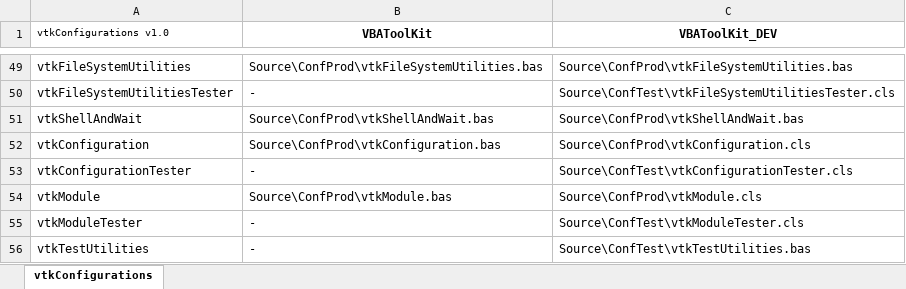
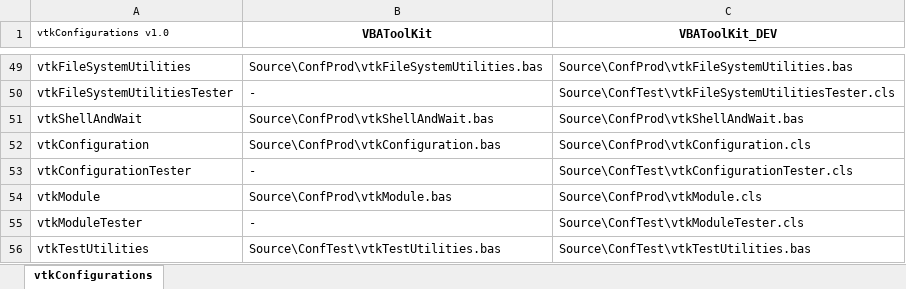
Before and after one commit to jpimbert/VBAToolKit, an Excel workbook: Project/VBAToolKit_DEV.xlsm, sheet vtkConfigurations, drawn as a sheet; only a part is shown, gaps mark what is left out; values as stored, in another font and other column widths than the file's, no borders; the diff names each change by its address in the sheet, - before the commit and + after, or states it on an @@ line.

Commit message:
Fix of Issue #5 - Test Utilities in VBAToolKit AddIn - Add optional wb parameter in PathUtilities - Add convenient Macro to partially recreate Dev Project - Use of VBAToolKit Add-In utilities in Tester Classes - Fix a bug in TearDown of CreateTreeFolderTester - Add a prepare sub in TestUtilities Module - Call the TestUtilities prepare sub in VBAUnitMain

```diff
--- a/Project/VBAToolKit_DEV.xlsm (sheet vtkConfigurations)
+++ b/Project/VBAToolKit_DEV.xlsm (sheet vtkConfigurations)
-B56 (VBAToolKit): -
+B56 (VBAToolKit): Source\ConfTest\vtkTestUtilities.bas
```
Also changed, not shown: 9 other files.
